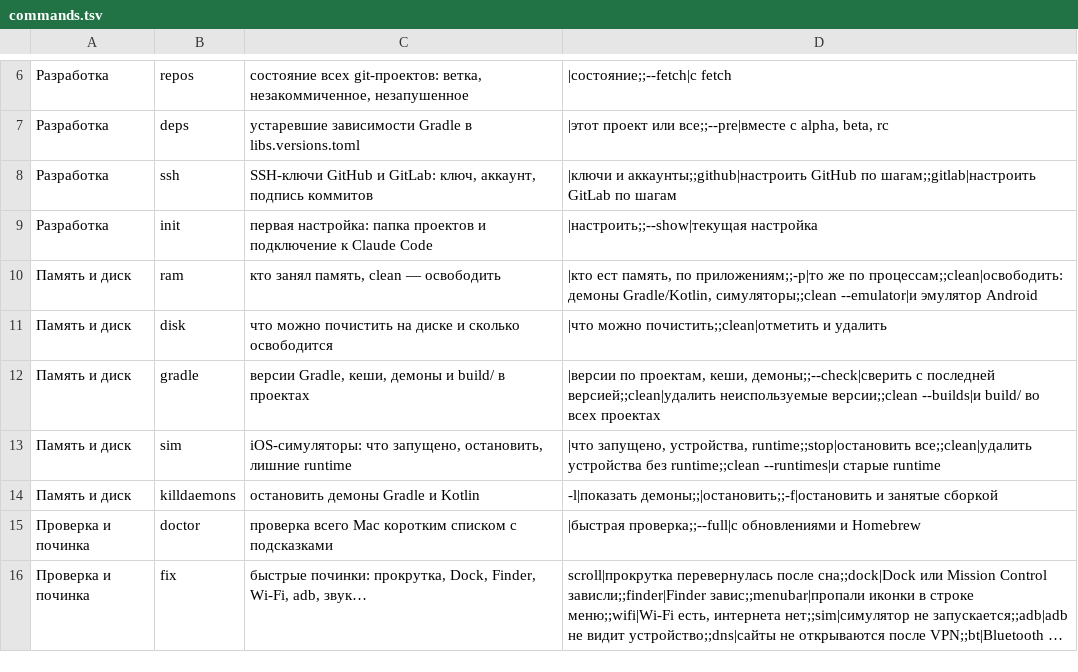
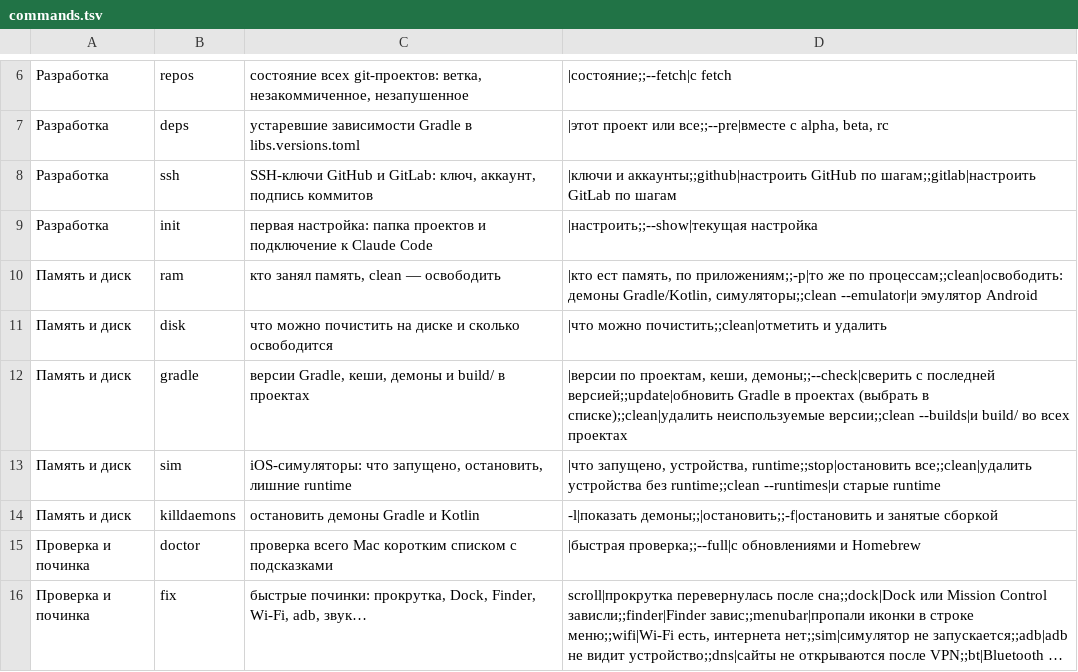
Before and after one commit to kopylovis/mnrh-utils, a TSV file: share/mnrh/commands.tsv, drawn as a sheet; only a part is shown, gaps mark what is left out; long unchanged cells end in ….

Commit message:
Add mnrh gradle update with checksum, wrapper regeneration and rollback; app icon for helper apps; guard skips git discard checks in temp folders

```diff
--- a/share/mnrh/commands.tsv
+++ b/share/mnrh/commands.tsv
@@ -11,3 +11,3 @@
 Память и диск	disk	что можно почистить на диске и сколько освободится	|что можно почистить;;clean|отметить и удалить
-Память и диск	gradle	версии Gradle, кеши, демоны и build/ в проектах	|версии по проектам, кеши, демоны;;--check|сверить с последней версией;;clean|удалить неиспользуемые версии;;clean --builds|и build/ во всех проектах
+Память и диск	gradle	версии Gradle, кеши, демоны и build/ в проектах	|версии по проектам, кеши, демоны;;--check|сверить с последней версией;;update|обновить Gradle в проектах (выбрать в списке);;clean|удалить неиспользуемые версии;;clean --builds|и build/ во всех проектах
 Память и диск	sim	iOS-симуляторы: что запущено, остановить, лишние runtime	|что запущено, устройства, runtime;;stop|остановить все;;clean|удалить устройства без runtime;;clean --runtimes|и старые runtime
```
Also changed, not shown: 6 other files.
